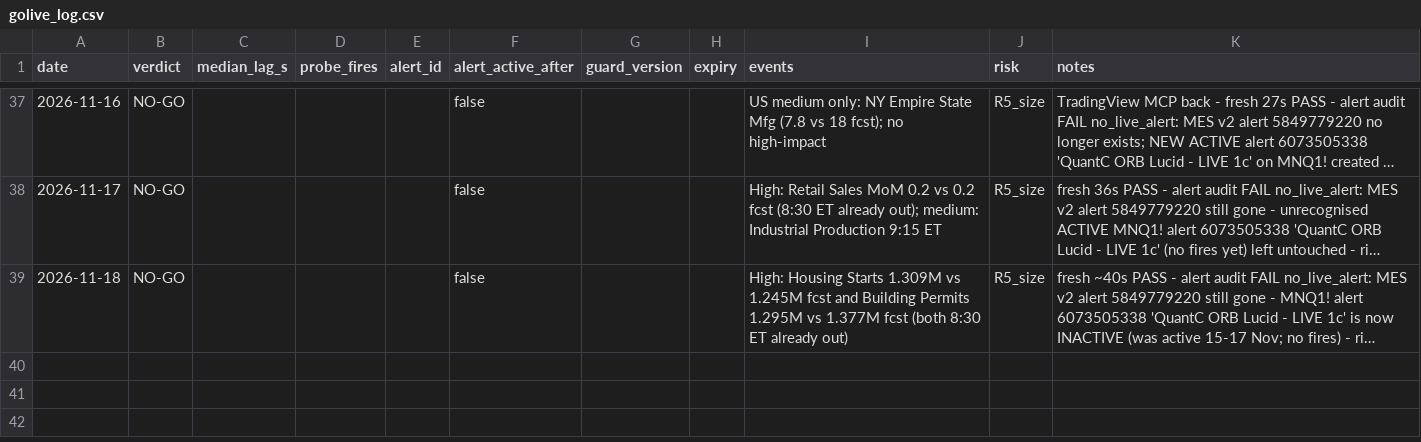
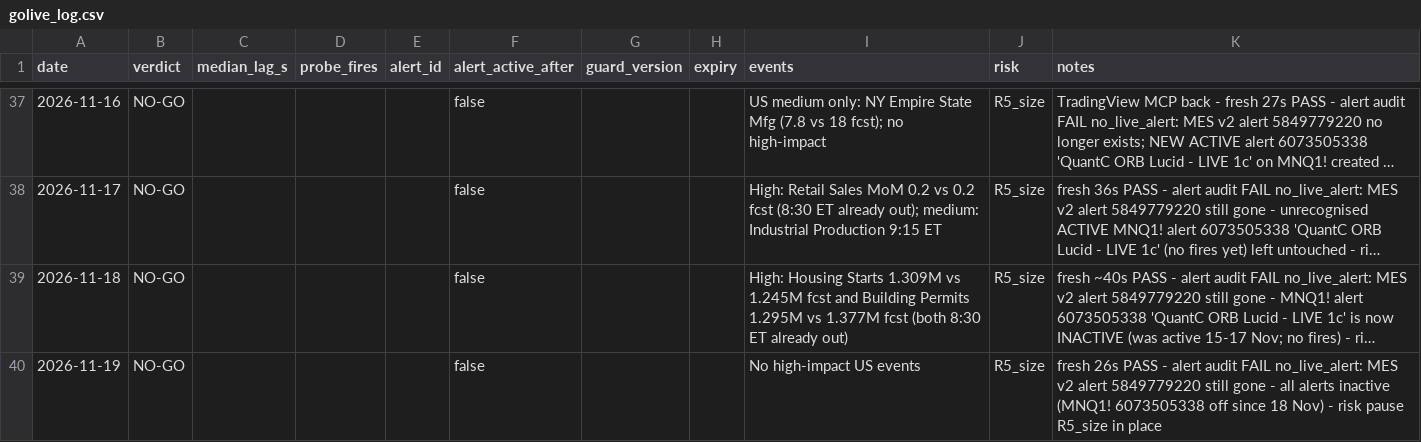
Before and after one commit to tosodo/QuantC, a CSV file: research/orb_breakout/ops/golive_log.csv, drawn as a sheet; only a part is shown, gaps mark what is left out; long unchanged cells end in …; the diff names each change by its address in the sheet, - before the commit and + after, or states it on an @@ line.

```diff
--- a/research/orb_breakout/ops/golive_log.csv
+++ b/research/orb_breakout/ops/golive_log.csv
+row 40: 2026-11-19 | NO-GO |  |  |  | false |  |  | No high-impact US events | R5_size | fresh 26s PASS - alert audit FAIL no_live_alert: MES v2 alert 5849779220 still gone - all alerts inactive (MNQ1! 6073505338 off since 18 Nov) - risk pause R5_size in place
```
